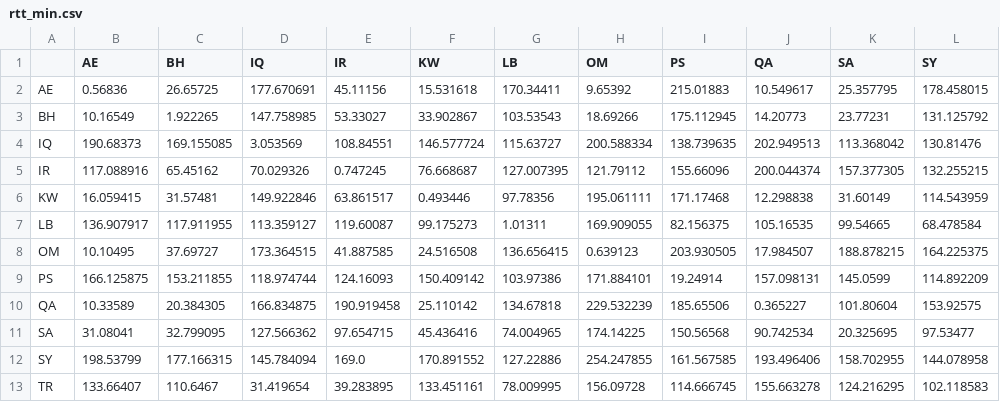
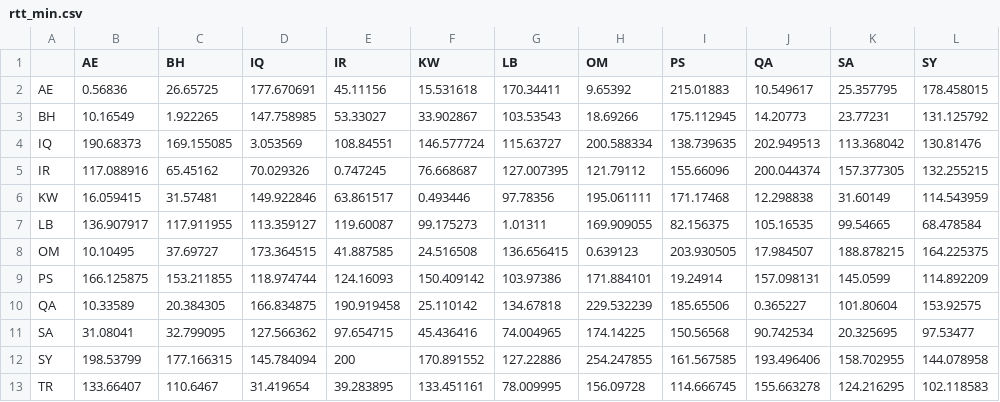
Before and after one commit to georgeshachem/menog-internet-study, a CSV file: menog-rtt-analytics/graphs/rtt_min.csv, drawn as a sheet; only a part is shown; the diff names each change by its address in the sheet, - before the commit and + after, or states it on an @@ line.

```diff
--- a/menog-rtt-analytics/graphs/rtt_min.csv
+++ b/menog-rtt-analytics/graphs/rtt_min.csv
-E12 (IR): 169.0
+E12 (IR): 200
```
Also changed, not shown: menog-rtt-analytics/graphs/rtt_med.csv, 5 other files.
